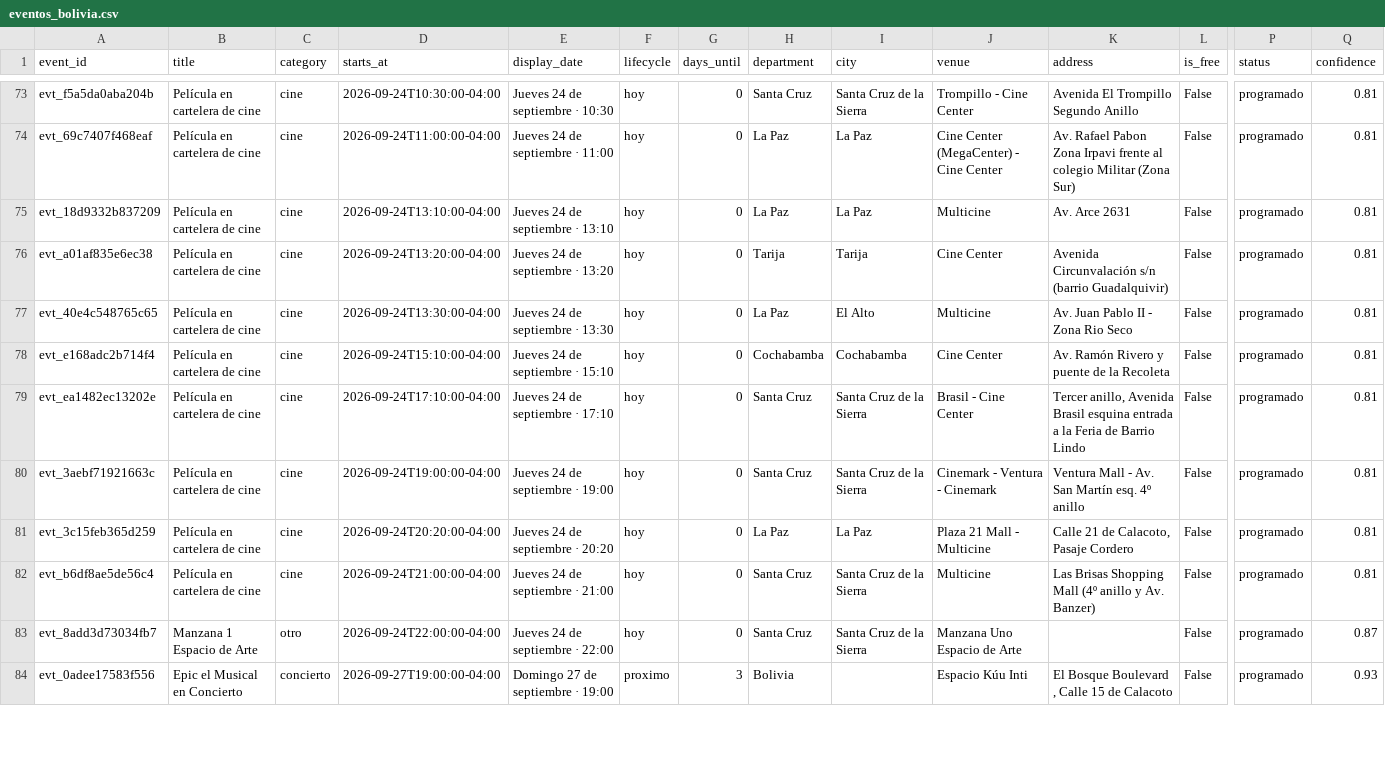
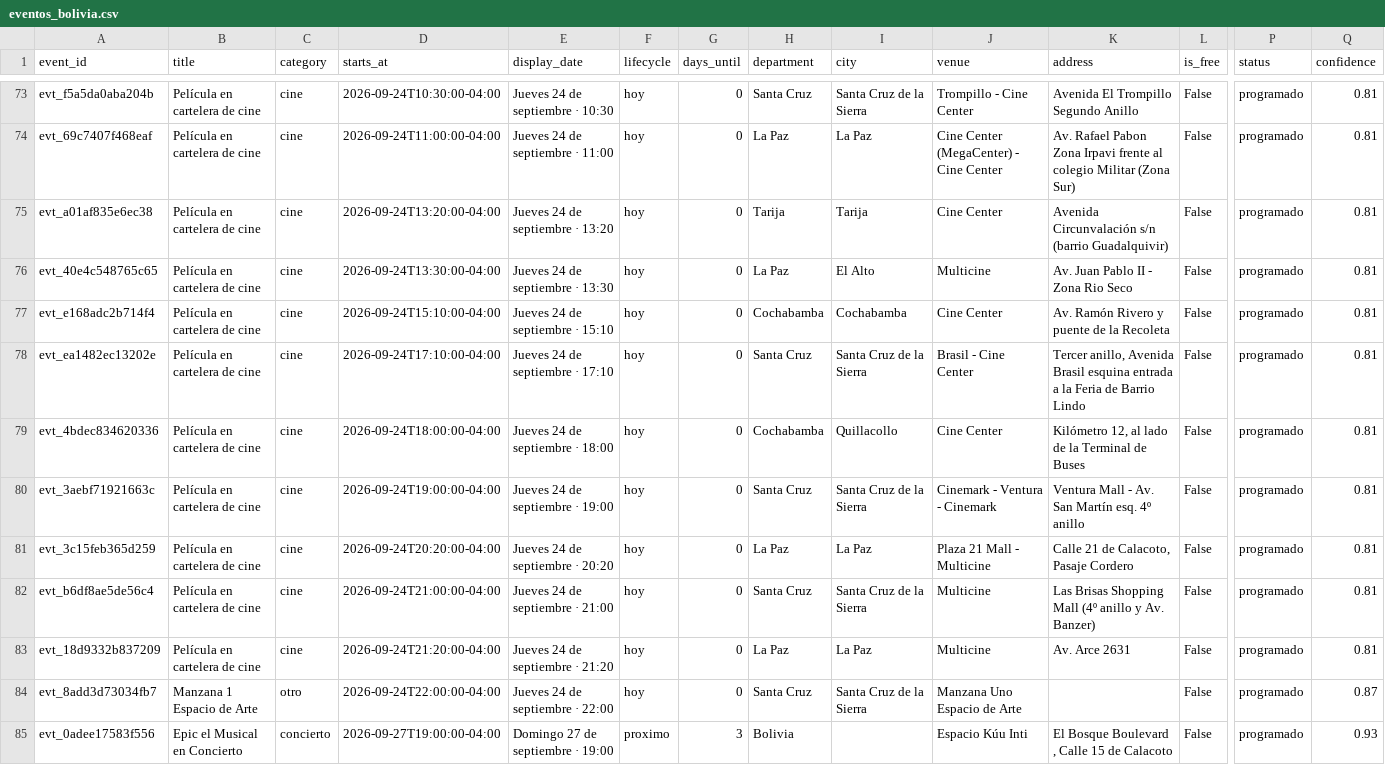
Before and after one commit to GustavoMix/cron-eventos-bolivia, a CSV file: data/eventos_bolivia.csv, drawn as a sheet; only a part is shown, gaps mark what is left out; removed rows and columns are numbered as before the commit, all else as after; rows hold the shown columns only; the diff names each change by its address in the sheet, - before the commit and + after, or states it on an @@ line.

```diff
--- a/data/eventos_bolivia.csv
+++ b/data/eventos_bolivia.csv
-row 75: evt_18d9332b837209 | Película en cartelera de cine | cine | 2026-09-24T13:10:00-04:00 | Jueves 24 de septiembre · 13:10 | hoy | 0 | La Paz | La Paz | Multicine | Av. Arce 2631 | False | programado | 0.81
+row 79: evt_4bdec834620336 | Película en cartelera de cine | cine | 2026-09-24T18:00:00-04:00 | Jueves 24 de septiembre · 18:00 | hoy | 0 | Cochabamba | Quillacollo | Cine Center | Kilómetro 12, al lado de la Terminal de Buses | False | programado | 0.81
+row 83: evt_18d9332b837209 | Película en cartelera de cine | cine | 2026-09-24T21:20:00-04:00 | Jueves 24 de septiembre · 21:20 | hoy | 0 | La Paz | La Paz | Multicine | Av. Arce 2631 | False | programado | 0.81
```
Also changed, not shown: 5 other files.
